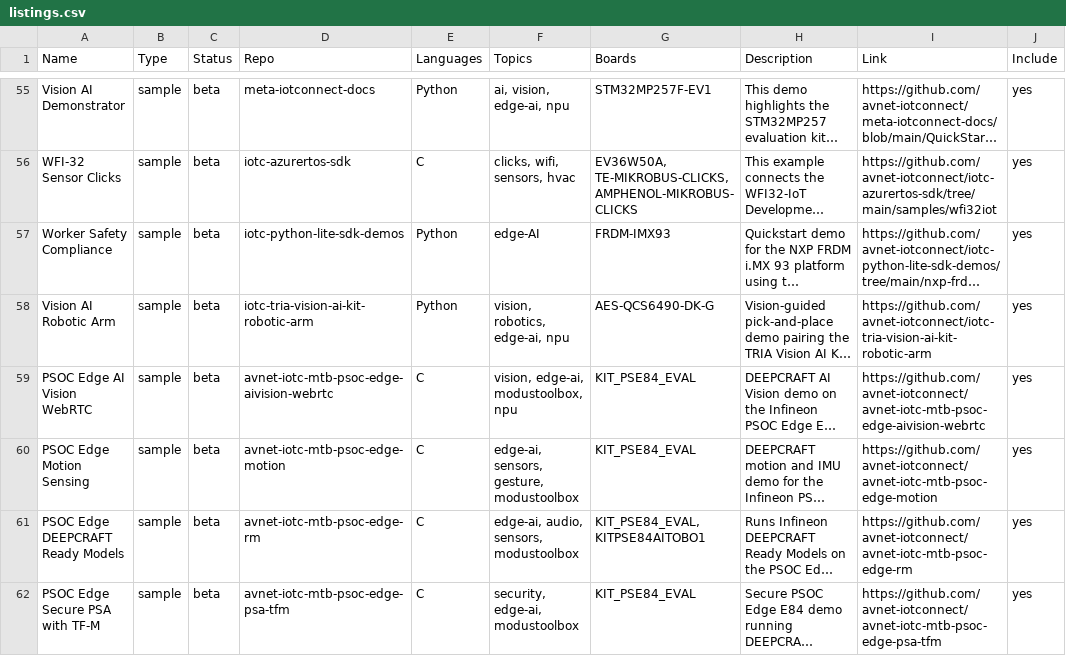
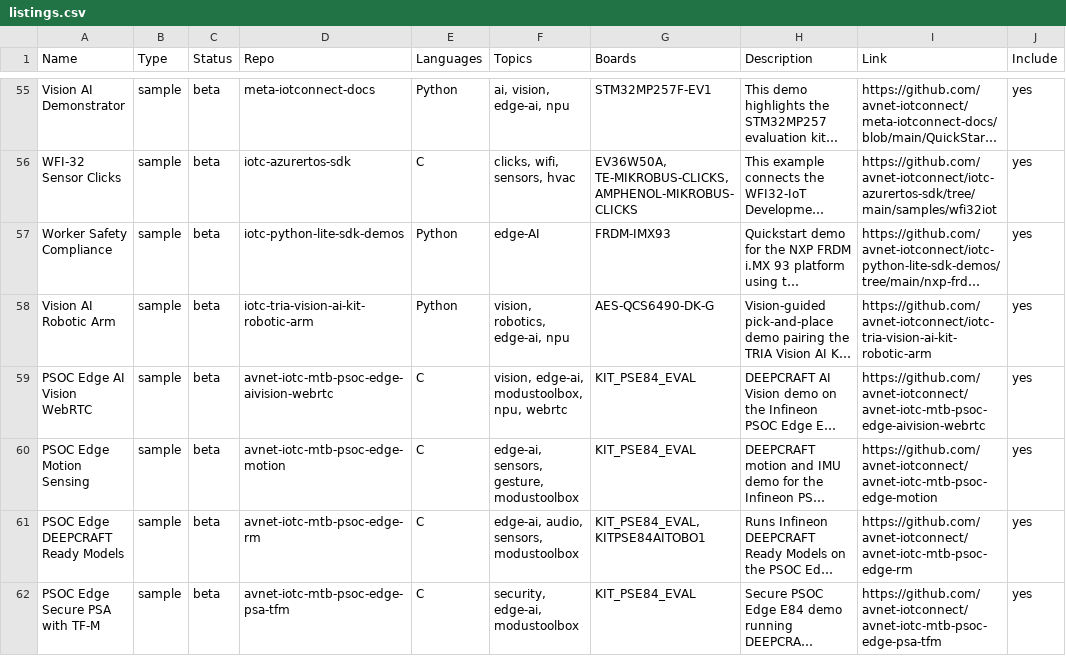
Before and after one commit to mlamp99/iotc-index, a CSV file: data/listings.csv, drawn as a sheet; only a part is shown, gaps mark what is left out; long unchanged cells end in …; the diff names each change by its address in the sheet, - before the commit and + after, or states it on an @@ line.

```diff
--- a/data/listings.csv
+++ b/data/listings.csv
-F59 (Topics): vision, edge-ai, modustoolbox, npu
+F59 (Topics): vision, edge-ai, modustoolbox, npu, webrtc
```
Also changed, not shown: data/boards.csv, 1 other file.
